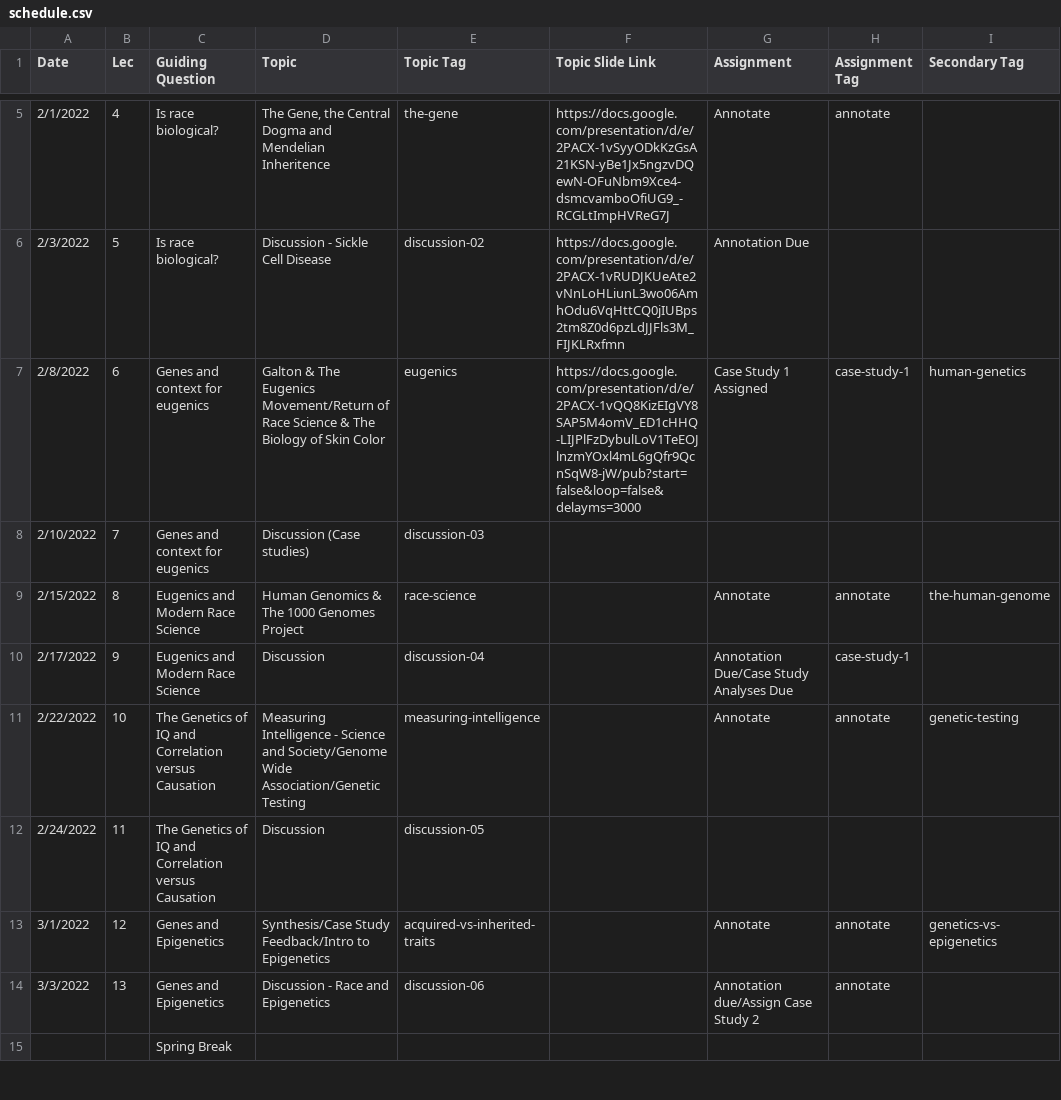
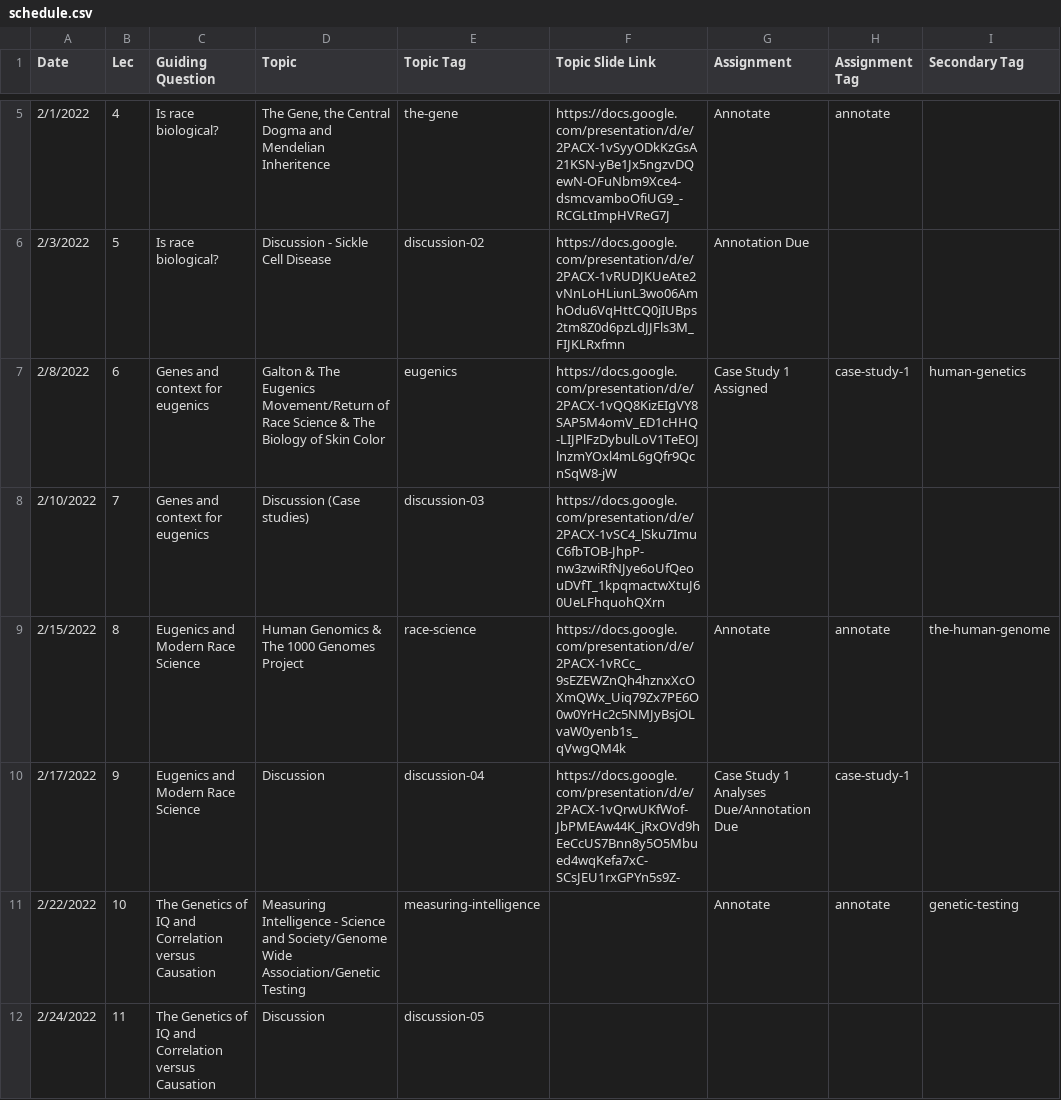
Before and after one commit to bu-bioinfo/bf510, a CSV file: _data/schedule.csv, drawn as a sheet; only a part is shown, gaps mark what is left out; the shorter side is filled out with more unchanged rows.

Commit message:
trying to get the links right

```diff
--- a/_data/schedule.csv
+++ b/_data/schedule.csv
@@ -6,6 +6,6 @@ Date,Lec,Guiding Question,Topic,Topic Tag,Topic Slide Link,Assignment,Assignment
 2/3/2022,5,Is race biological?,Discussion - Sickle Cell Disease,discussion-02,https://docs.google.com/presentation/d/e/2PACX-1vRUDJKUeAte2vNnLoHLiunL3wo06AmhOdu6VqHttCQ0jIUBps2tm8Z0d6pzLdJJFls3M_FIJKLRxfmn,Annotation Due,,
-2/8/2022,6,Genes and context for eugenics,Galton & The Eugenics Movement/Return of Race Science & The Biology of Skin Color,eugenics,https://docs.google.com/presentation/d/e/2PACX-1vQQ8KizEIgVY8SAP5M4omV_ED1cHHQ-LIJPlFzDybulLoV1TeEOJlnzmYOxl4mL6gQfr9QcnSqW8-jW/pub?start=false&loop=false&delayms=3000,Case Study 1 Assigned,case-study-1,human-genetics
-2/10/2022,7,Genes and context for eugenics,Discussion (Case studies),discussion-03,,,,
-2/15/2022,8,Eugenics and Modern Race Science,Human Genomics & The 1000 Genomes Project,race-science,,Annotate,annotate,the-human-genome
-2/17/2022,9,Eugenics and Modern Race Science,Discussion,discussion-04,,Annotation Due/Case Study Analyses Due,case-study-1,
+2/8/2022,6,Genes and context for eugenics,Galton & The Eugenics Movement/Return of Race Science & The Biology of Skin Color,eugenics,https://docs.google.com/presentation/d/e/2PACX-1vQQ8KizEIgVY8SAP5M4omV_ED1cHHQ-LIJPlFzDybulLoV1TeEOJlnzmYOxl4mL6gQfr9QcnSqW8-jW,Case Study 1 Assigned,case-study-1,human-genetics
+2/10/2022,7,Genes and context for eugenics,Discussion (Case studies),discussion-03,https://docs.google.com/presentation/d/e/2PACX-1vSC4_lSku7ImuC6fbTOB-JhpP-nw3zwiRfNJye6oUfQeouDVfT_1kpqmactwXtuJ60UeLFhquohQXrn,,,
+2/15/2022,8,Eugenics and Modern Race Science,Human Genomics & The 1000 Genomes Project,race-science,https://docs.google.com/presentation/d/e/2PACX-1vRCc_9sEZEWZnQh4hznxXcOXmQWx_Uiq79Zx7PE6O0w0YrHc2c5NMJyBsjOLvaW0yenb1s_qVwgQM4k,Annotate,annotate,the-human-genome
+2/17/2022,9,Eugenics and Modern Race Science,Discussion,discussion-04,https://docs.google.com/presentation/d/e/2PACX-1vQrwUKfWof-JbPMEAw44K_jRxOVd9hEeCcUS7Bnn8y5O5Mbued4wqKefa7xC-SCsJEU1rxGPYn5s9Z-,Case Study 1 Analyses Due/Annotation Due,case-study-1,
 2/22/2022,10,The Genetics of IQ and Correlation versus Causation,Measuring Intelligence - Science and Society/Genome Wide Association/Genetic Testing,measuring-intelligence,,Annotate,annotate,genetic-testing
```
